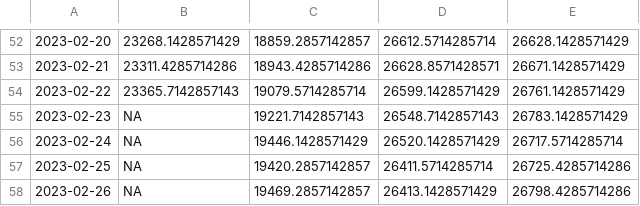
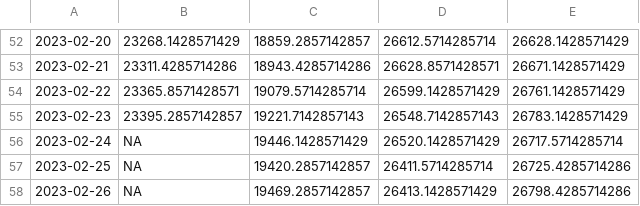
Before and after one commit to euctrl-pru/mobile-app, a CSV file: data/nw_traffic_evo_app.csv, drawn as a sheet; only a part is shown, gaps mark what is left out.

```diff
--- a/data/nw_traffic_evo_app.csv
+++ b/data/nw_traffic_evo_app.csv
@@ -53,4 +53,4 @@
 2023-02-21,23311.4285714286,18943.4285714286,26628.8571428571,26671.1428571429
-2023-02-22,23365.7142857143,19079.5714285714,26599.1428571429,26761.1428571429
-2023-02-23,NA,19221.7142857143,26548.7142857143,26783.1428571429
+2023-02-22,23365.8571428571,19079.5714285714,26599.1428571429,26761.1428571429
+2023-02-23,23395.2857142857,19221.7142857143,26548.7142857143,26783.1428571429
 2023-02-24,NA,19446.1428571429,26520.1428571429,26717.5714285714
```
Also changed, not shown: 6 other files.
